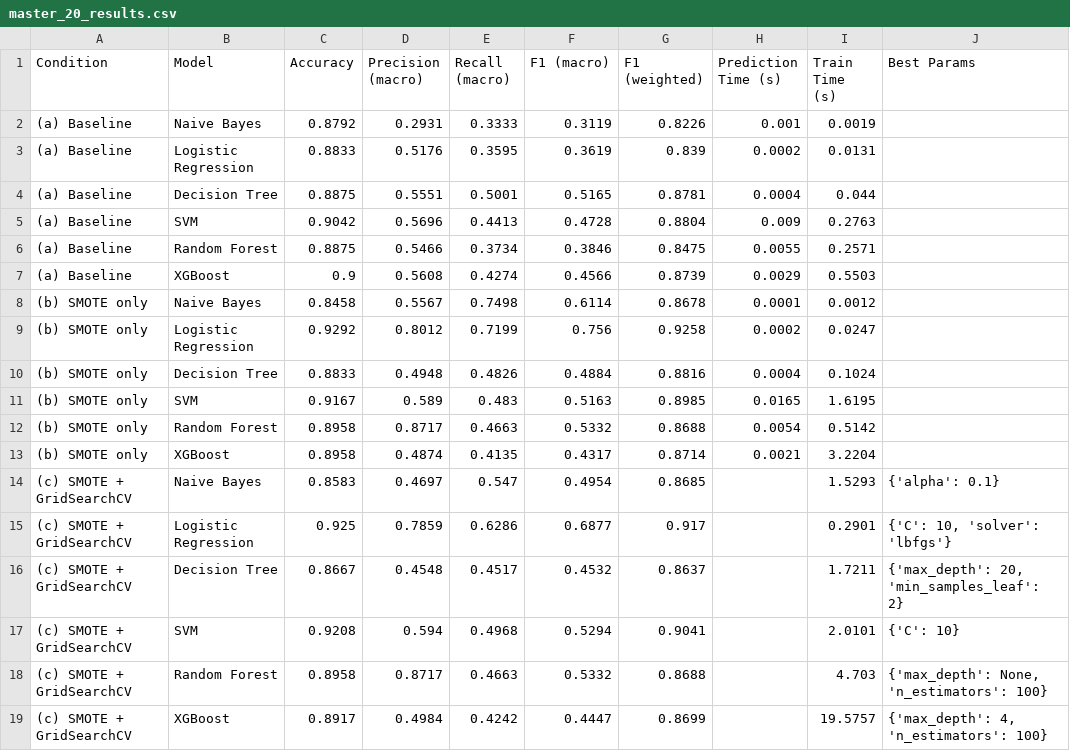
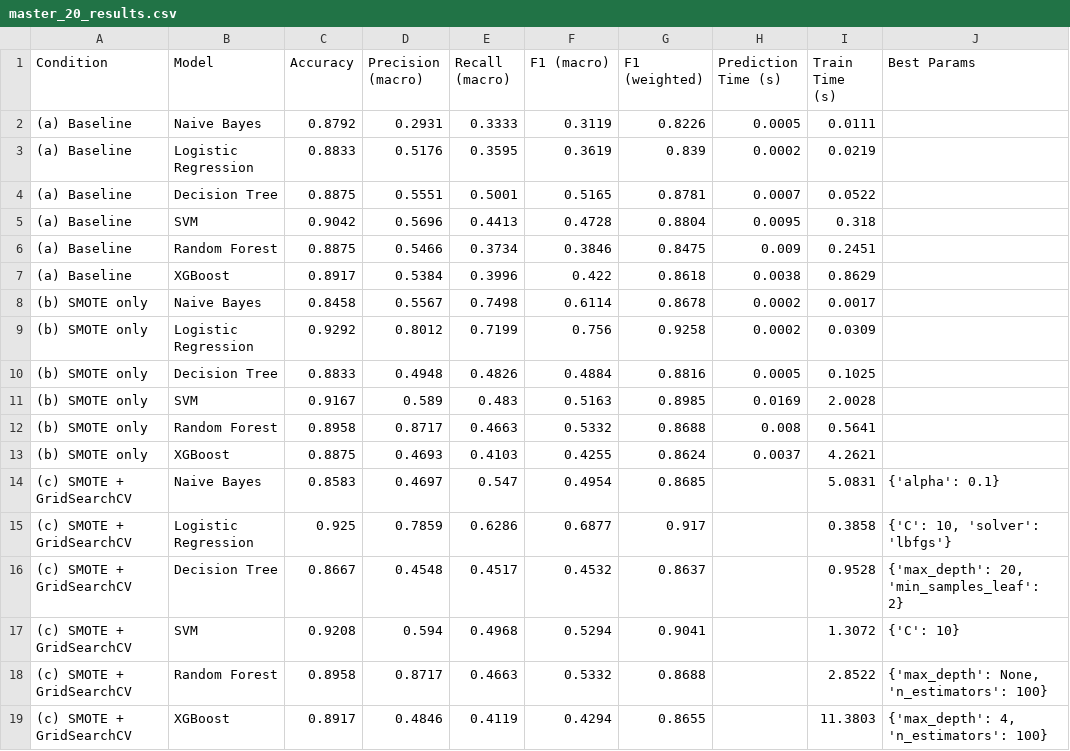
Before and after one commit to nabiledler92/IDSS-sentiment-showcase, a CSV file: outputs/tables/extended_20_results/master_20_results.csv, drawn as a sheet; only a part is shown; the diff covers the shown part only.

```diff
--- a/outputs/tables/extended_20_results/master_20_results.csv
+++ b/outputs/tables/extended_20_results/master_20_results.csv
@@ -1,19 +1,19 @@
 Condition,Model,Accuracy,Precision (macro),Recall (macro),F1 (macro),F1 (weighted),Prediction Time (s),Train Time (s),Best Params
-(a) Baseline,Naive Bayes,0.8792,0.2931,0.3333,0.3119,0.8226,0.001,0.0019,
-(a) Baseline,Logistic Regression,0.8833,0.5176,0.3595,0.3619,0.839,0.0002,0.0131,
-(a) Baseline,Decision Tree,0.8875,0.5551,0.5001,0.5165,0.8781,0.0004,0.044,
-(a) Baseline,SVM,0.9042,0.5696,0.4413,0.4728,0.8804,0.009,0.2763,
-(a) Baseline,Random Forest,0.8875,0.5466,0.3734,0.3846,0.8475,0.0055,0.2571,
-(a) Baseline,XGBoost,0.9,0.5608,0.4274,0.4566,0.8739,0.0029,0.5503,
-(b) SMOTE only,Naive Bayes,0.8458,0.5567,0.7498,0.6114,0.8678,0.0001,0.0012,
-(b) SMOTE only,Logistic Regression,0.9292,0.8012,0.7199,0.756,0.9258,0.0002,0.0247,
-(b) SMOTE only,Decision Tree,0.8833,0.4948,0.4826,0.4884,0.8816,0.0004,0.1024,
-(b) SMOTE only,SVM,0.9167,0.589,0.483,0.5163,0.8985,0.0165,1.6195,
-(b) SMOTE only,Random Forest,0.8958,0.8717,0.4663,0.5332,0.8688,0.0054,0.5142,
-(b) SMOTE only,XGBoost,0.8958,0.4874,0.4135,0.4317,0.8714,0.0021,3.2204,
-(c) SMOTE + GridSearchCV,Naive Bayes,0.8583,0.4697,0.547,0.4954,0.8685,,1.5293,{'alpha': 0.1}
-(c) SMOTE + GridSearchCV,Logistic Regression,0.925,0.7859,0.6286,0.6877,0.917,,0.2901,"{'C': 10, 'solver': 'lbfgs'}"
-(c) SMOTE + GridSearchCV,Decision Tree,0.8667,0.4548,0.4517,0.4532,0.8637,,1.7211,"{'max_depth': 20, 'min_samples_leaf': 2}"
-(c) SMOTE + GridSearchCV,SVM,0.9208,0.594,0.4968,0.5294,0.9041,,2.0101,{'C': 10}
-(c) SMOTE + GridSearchCV,Random Forest,0.8958,0.8717,0.4663,0.5332,0.8688,,4.703,"{'max_depth': None, 'n_estimators': 100}"
-(c) SMOTE + GridSearchCV,XGBoost,0.8917,0.4984,0.4242,0.4447,0.8699,,19.5757,"{'max_depth': 4, 'n_estimators': 100}"
+(a) Baseline,Naive Bayes,0.8792,0.2931,0.3333,0.3119,0.8226,0.0005,0.0111,
+(a) Baseline,Logistic Regression,0.8833,0.5176,0.3595,0.3619,0.839,0.0002,0.0219,
+(a) Baseline,Decision Tree,0.8875,0.5551,0.5001,0.5165,0.8781,0.0007,0.0522,
+(a) Baseline,SVM,0.9042,0.5696,0.4413,0.4728,0.8804,0.0095,0.318,
+(a) Baseline,Random Forest,0.8875,0.5466,0.3734,0.3846,0.8475,0.009,0.2451,
+(a) Baseline,XGBoost,0.8917,0.5384,0.3996,0.422,0.8618,0.0038,0.8629,
+(b) SMOTE only,Naive Bayes,0.8458,0.5567,0.7498,0.6114,0.8678,0.0002,0.0017,
+(b) SMOTE only,Logistic Regression,0.9292,0.8012,0.7199,0.756,0.9258,0.0002,0.0309,
+(b) SMOTE only,Decision Tree,0.8833,0.4948,0.4826,0.4884,0.8816,0.0005,0.1025,
+(b) SMOTE only,SVM,0.9167,0.589,0.483,0.5163,0.8985,0.0169,2.0028,
+(b) SMOTE only,Random Forest,0.8958,0.8717,0.4663,0.5332,0.8688,0.008,0.5641,
+(b) SMOTE only,XGBoost,0.8875,0.4693,0.4103,0.4255,0.8624,0.0037,4.2621,
+(c) SMOTE + GridSearchCV,Naive Bayes,0.8583,0.4697,0.547,0.4954,0.8685,,5.0831,{'alpha': 0.1}
+(c) SMOTE + GridSearchCV,Logistic Regression,0.925,0.7859,0.6286,0.6877,0.917,,0.3858,"{'C': 10, 'solver': 'lbfgs'}"
+(c) SMOTE + GridSearchCV,Decision Tree,0.8667,0.4548,0.4517,0.4532,0.8637,,0.9528,"{'max_depth': 20, 'min_samples_leaf': 2}"
+(c) SMOTE + GridSearchCV,SVM,0.9208,0.594,0.4968,0.5294,0.9041,,1.3072,{'C': 10}
+(c) SMOTE + GridSearchCV,Random Forest,0.8958,0.8717,0.4663,0.5332,0.8688,,2.8522,"{'max_depth': None, 'n_estimators': 100}"
+(c) SMOTE + GridSearchCV,XGBoost,0.8917,0.4846,0.4119,0.4294,0.8655,,11.3803,"{'max_depth': 4, 'n_estimators': 100}"
```
Also changed, not shown: 1 added row, 1 removed row and 1 edited cell elsewhere in this file, outputs/tables/extended_20_results/mcnemar_20_results.csv, 17 other files.
